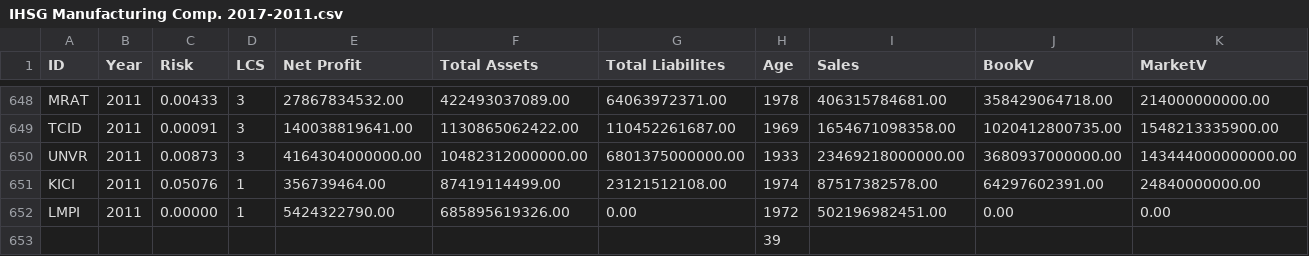
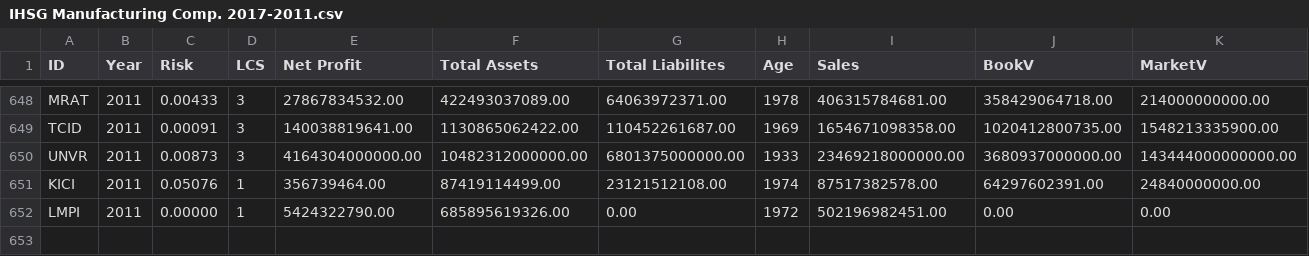
Before and after one commit to faishalreza/IHSGManufacturing17-11, a CSV file: IHSG Manufacturing Comp. 2017-2011.csv, drawn as a sheet; only a part is shown, gaps mark what is left out; the diff names each change by its address in the sheet, - before the commit and + after, or states it on an @@ line.

Commit message:
Update IHSG Manufacturing Comp. 2017-2011.csv

```diff
--- a/IHSG Manufacturing Comp. 2017-2011.csv
+++ b/IHSG Manufacturing Comp. 2017-2011.csv
-row 653:  |  |  |  |  |  |  | 39
```
